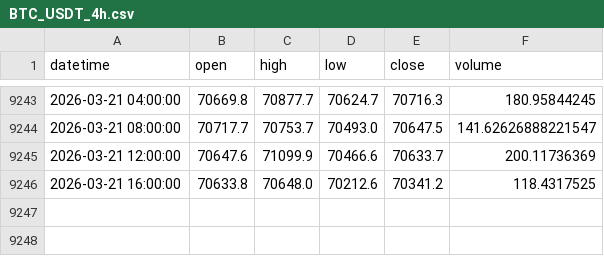
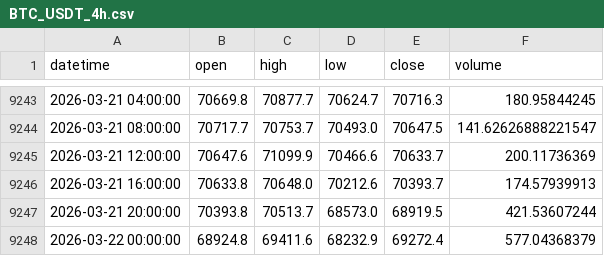
Before and after one commit to JinnawatJid/BOT_TRADE, a CSV file: data/BTC_USDT_4h.csv, drawn as a sheet; only a part is shown, gaps mark what is left out.

```diff
--- a/data/BTC_USDT_4h.csv
+++ b/data/BTC_USDT_4h.csv
@@ -9245,2 +9245,4 @@ datetime,open,high,low,close,volume
 2026-03-21 12:00:00,70647.6,71099.9,70466.6,70633.7,200.11736369
-2026-03-21 16:00:00,70633.8,70648.0,70212.6,70341.2,118.4317525
+2026-03-21 16:00:00,70633.8,70648.0,70212.6,70393.7,174.57939913
+2026-03-21 20:00:00,70393.8,70513.7,68573.0,68919.5,421.53607244
+2026-03-22 00:00:00,68924.8,69411.6,68232.9,69272.4,577.04368379
```
Also changed, not shown: data/BNB_USDT_4h.csv, data/ETH_USDT_4h.csv, 12 other files.
